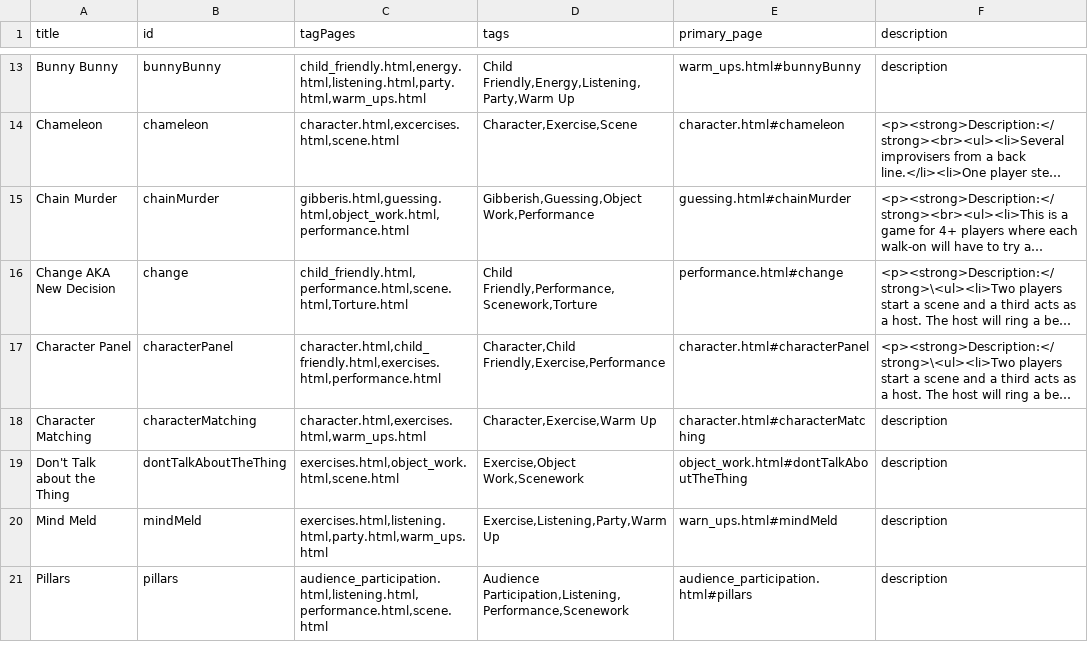
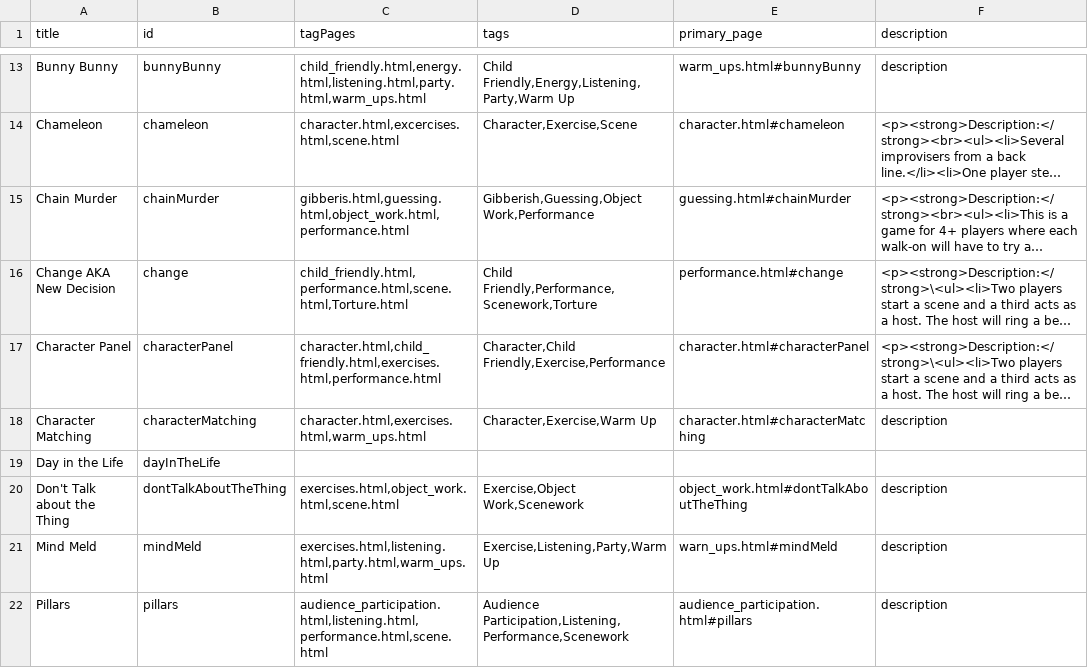
Before and after one commit to HenBarper/Improvitorium, a CSV file: data/data.csv, drawn as a sheet; only a part is shown, gaps mark what is left out; long unchanged cells end in …; the diff names each change by its address in the sheet, - before the commit and + after, or states it on an @@ line.

```diff
--- a/data/data.csv
+++ b/data/data.csv
+row 19: Day in the Life | dayInTheLife
```
Also changed, not shown: data/not_added.csv, 37 other files.
